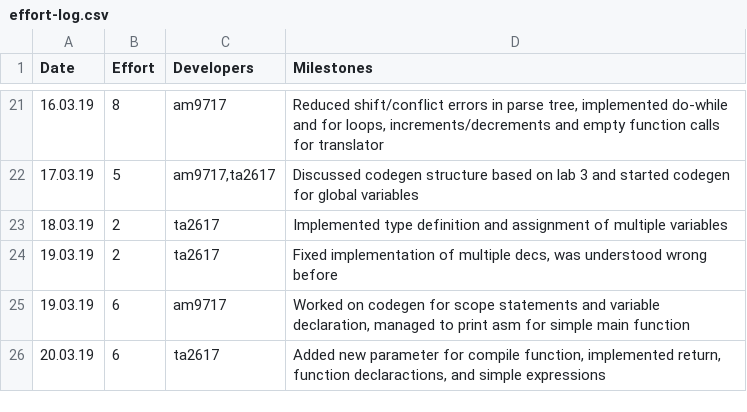
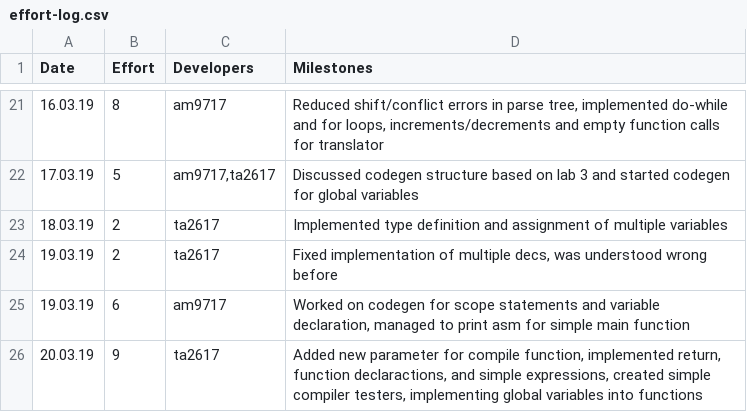
Before and after one commit to tharuraht/C-Compiler-, a CSV file: management/effort-log.csv, drawn as a sheet; only a part is shown, gaps mark what is left out.

Commit message:
simpler compiler tester and fixed stack errors

```diff
--- a/management/effort-log.csv
+++ b/management/effort-log.csv
@@ -25,2 +25,2 @@ Date,Effort,Developers,Milestones
 19.03.19,6,am9717,"Worked on codegen for scope statements and variable declaration, managed to print asm for simple main function"
-20.03.19,6,ta2617,"Added new parameter for compile function, implemented return, function declaractions, and simple expressions"
+20.03.19,9,ta2617,"Added new parameter for compile function, implemented return, function declaractions, and simple expressions, created simple compiler testers, implementing global variables into functions"
```
Also changed, not shown: 9 other files.
